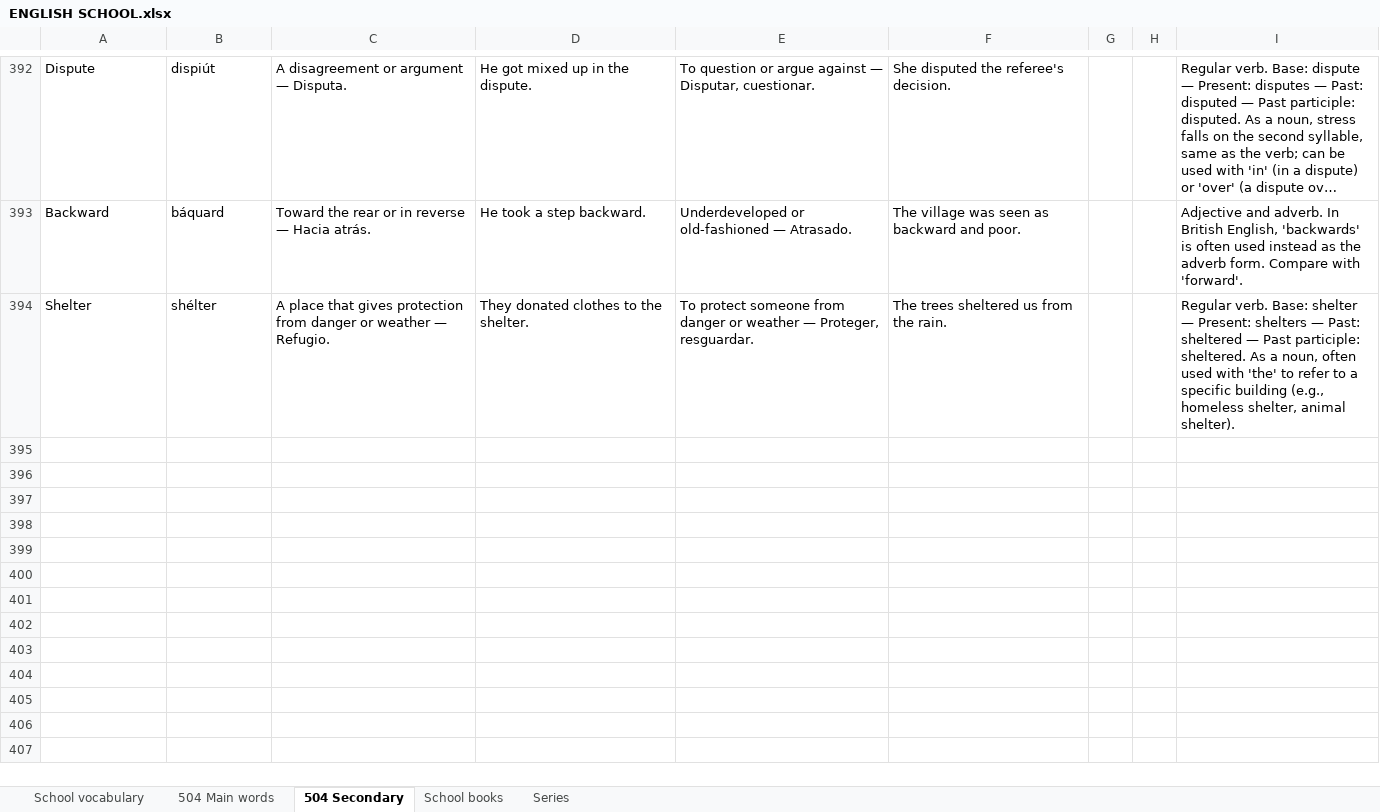
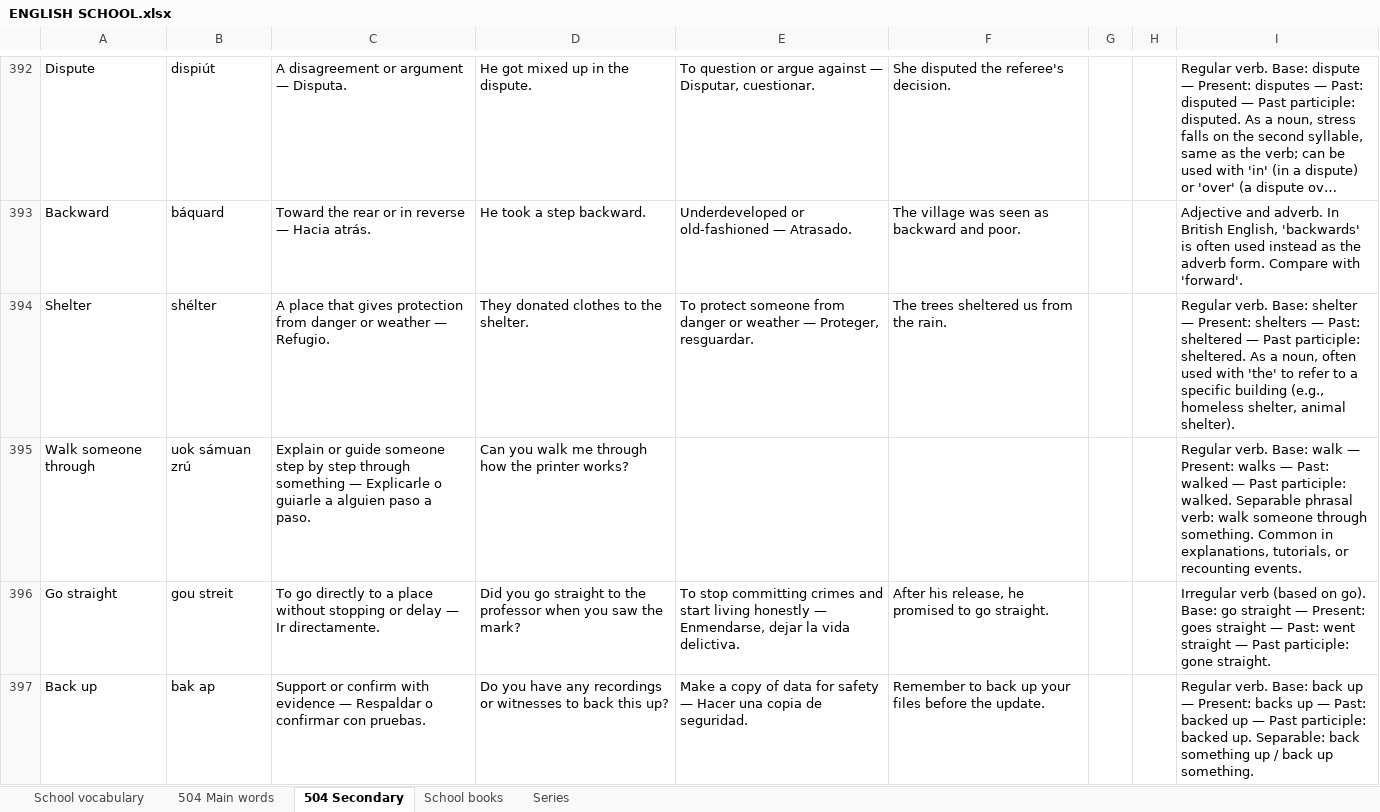
Before and after one commit to ESEMILALO/ENGLISH-APP-, an Excel workbook: ENGLISH SCHOOL.xlsx, sheet 504 Secondary, drawn as a sheet; only a part is shown, gaps mark what is left out; long unchanged cells end in …; values as stored, in another font and other column widths than the file's, no borders; the diff names each change by its address in the sheet, - before the commit and + after, or states it on an @@ line.

```diff
--- a/ENGLISH SCHOOL.xlsx (sheet 504 Secondary)
+++ b/ENGLISH SCHOOL.xlsx (sheet 504 Secondary)
+row 395: Walk someone through | uok sámuan zrú | Explain or guide someone step by step through something — Explicarle o guiarle a alguien paso a paso. | Can you walk me through how the printer works? |  |  |  |  | Regular verb. Base: walk — Present: walks — Past: walked — Past participle: walked. Separable phrasal verb: walk someone through something. Common in explanations, tutorials, or recounting events.
+row 396: Go straight | gou streit | To go directly to a place without stopping or delay — Ir directamente. | Did you go straight to the professor when you saw the mark? | To stop committing crimes and start living honestly — Enmendarse, dejar la vida delictiva. | After his release, he promised to go straight. |  |  | Irregular verb (based on go). Base: go straight — Present: goes straight — Past: went straight — Past participle: gone straight.
+row 397: Back up | bak ap | Support or confirm with evidence — Respaldar o confirmar con pruebas. | Do you have any recordings or witnesses to back this up? | Make a copy of data for safety — Hacer una copia de seguridad. | Remember to back up your files before the update. |  |  | Regular verb. Base: back up — Present: backs up — Past: backed up — Past participle: backed up. Separable: back something up / back up something.
```
Also changed, not shown: sheet Series, 3 other files.
